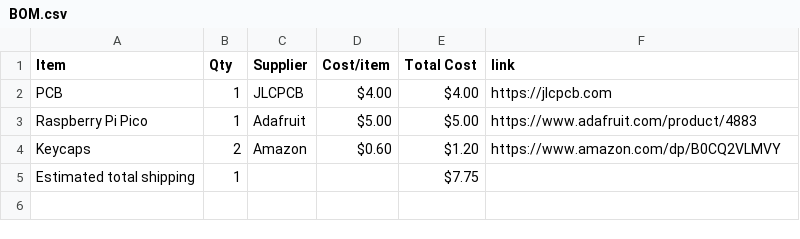
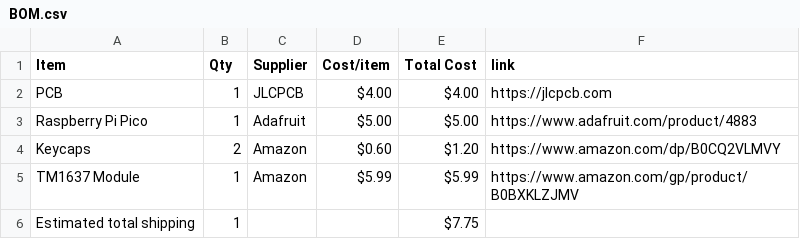
Before and after one commit to shankarnoone-stack/7-Segment-Display, a CSV file: BOM.csv, drawn as a sheet.

Commit message:
Sync Displays from Half Life

```diff
--- a/BOM.csv
+++ b/BOM.csv
@@ -4,2 +4,3 @@ Raspberry Pi Pico,1,Adafruit,$5.00,$5.00,https://www.adafruit.com/product/4883
 Keycaps,2,Amazon,$0.60,$1.20,https://www.amazon.com/dp/B0CQ2VLMVY
+TM1637 Module,1,Amazon,$5.99,$5.99,https://www.amazon.com/gp/product/B0BXKLZJMV
 Estimated total shipping,1,,,$7.75,
```
